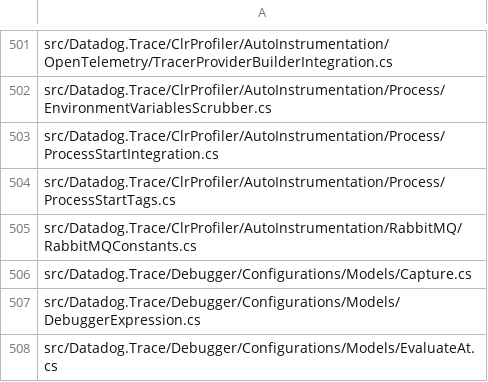
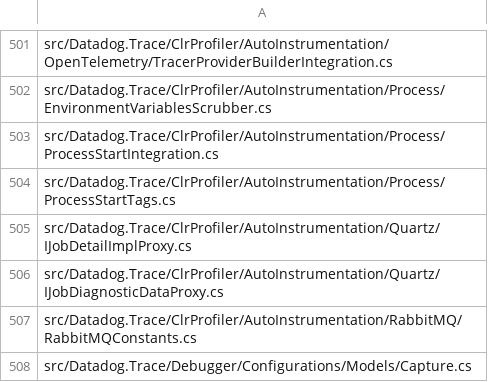
Before and after one commit to DataDog/dd-trace-dotnet, a CSV file: tracer/missing-nullability-files.csv, drawn as a sheet; only a part is shown, gaps mark what is left out; the shorter side is filled out with more unchanged rows; the diff names each change by its address in the sheet, - before the commit and + after, or states it on an @@ line.

```diff
--- a/tracer/missing-nullability-files.csv
+++ b/tracer/missing-nullability-files.csv
+row 505: src/Datadog.Trace/ClrProfiler/AutoInstrumentation/Quartz/IJobDetailImplProxy.cs
+row 506: src/Datadog.Trace/ClrProfiler/AutoInstrumentation/Quartz/IJobDiagnosticDataProxy.cs
```
Also changed, not shown: 5 other files.
